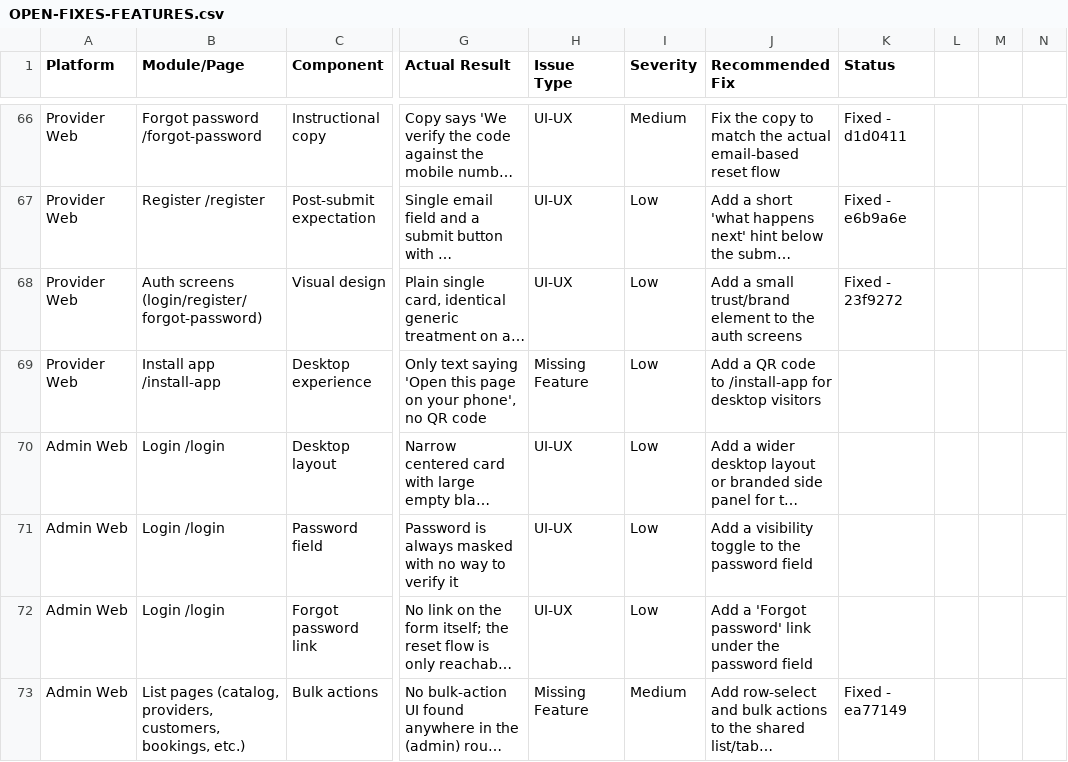
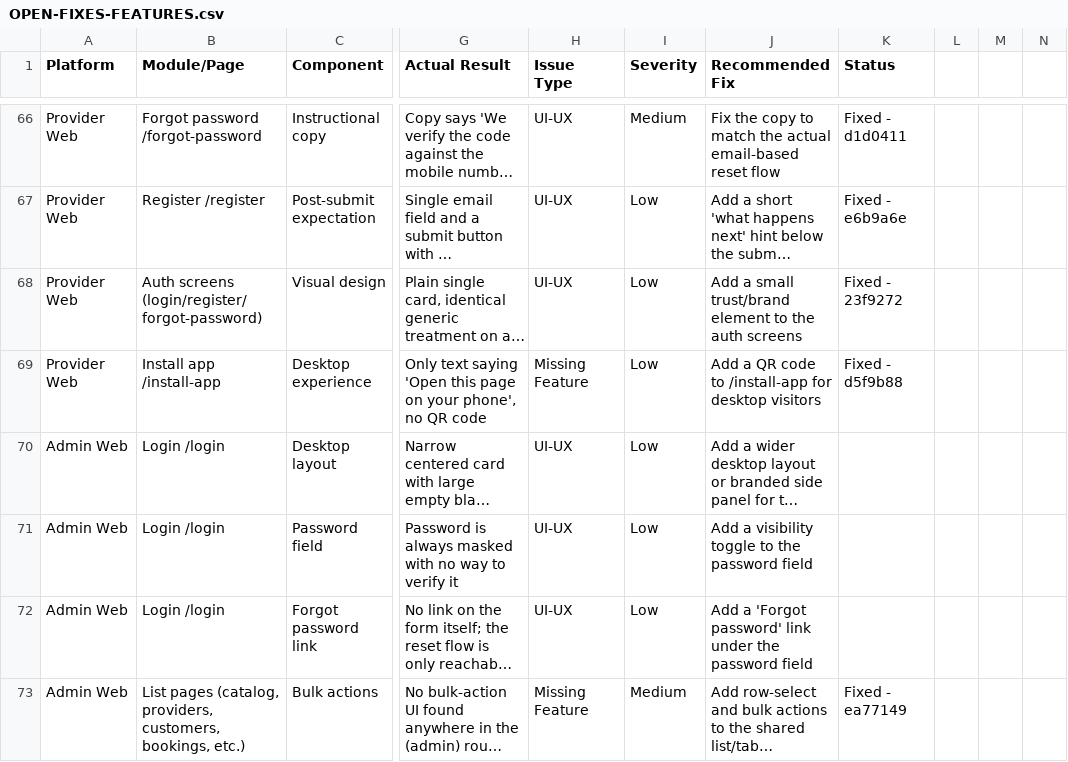
Before and after one commit to strikereternal877-byte/nestly, a CSV file: docs/OPEN-FIXES-FEATURES.csv, drawn as a sheet; only a part is shown, gaps mark what is left out; long unchanged cells end in …; the diff names each change by its address in the sheet, - before the commit and + after, or states it on an @@ line.

```diff
--- a/docs/OPEN-FIXES-FEATURES.csv
+++ b/docs/OPEN-FIXES-FEATURES.csv
-K69 (Status): (empty)
+K69 (Status): Fixed - d5f9b88
```
